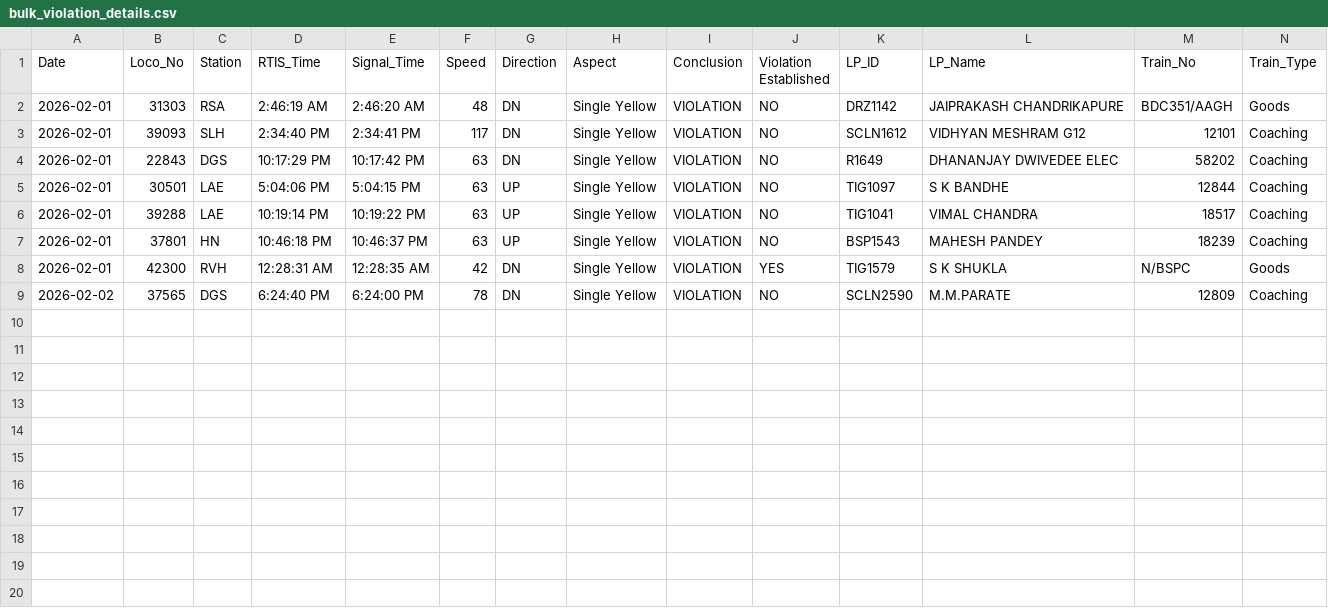
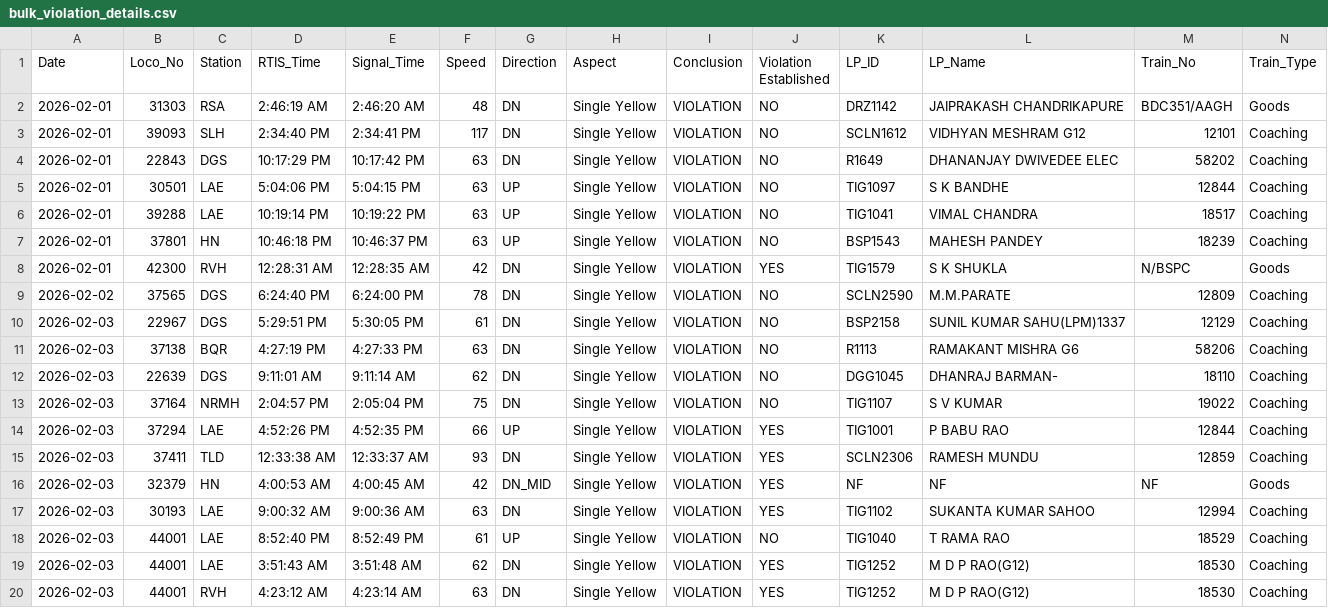
Before and after one commit to mlachhwani/cli-teloc-bmy-dashboard, a CSV file: data/2026-02/bulk_violation_details.csv, drawn as a sheet; only a part is shown; rows hold the shown columns only; the diff names each change by its address in the sheet, - before the commit and + after, or states it on an @@ line.

```diff
--- a/data/2026-02/bulk_violation_details.csv
+++ b/data/2026-02/bulk_violation_details.csv
+row 10: 2026-02-03 | 22967 | DGS | 5:29:51 PM | 5:30:05 PM | 61 | DN | Single Yellow | VIOLATION | NO | BSP2158 | SUNIL KUMAR SAHU(LPM)1337 | 12129 | Coaching
+row 11: 2026-02-03 | 37138 | BQR | 4:27:19 PM | 4:27:33 PM | 63 | DN | Single Yellow | VIOLATION | NO | R1113 | RAMAKANT MISHRA G6 | 58206 | Coaching
+row 12: 2026-02-03 | 22639 | DGS | 9:11:01 AM | 9:11:14 AM | 62 | DN | Single Yellow | VIOLATION | NO | DGG1045 | DHANRAJ BARMAN- | 18110 | Coaching
+row 13: 2026-02-03 | 37164 | NRMH | 2:04:57 PM | 2:05:04 PM | 75 | DN | Single Yellow | VIOLATION | NO | TIG1107 | S V KUMAR | 19022 | Coaching
+row 14: 2026-02-03 | 37294 | LAE | 4:52:26 PM | 4:52:35 PM | 66 | UP | Single Yellow | VIOLATION | YES | TIG1001 | P BABU RAO | 12844 | Coaching
+row 15: 2026-02-03 | 37411 | TLD | 12:33:38 AM | 12:33:37 AM | 93 | DN | Single Yellow | VIOLATION | YES | SCLN2306 | RAMESH MUNDU | 12859 | Coaching
+row 16: 2026-02-03 | 32379 | HN | 4:00:53 AM | 4:00:45 AM | 42 | DN_MID | Single Yellow | VIOLATION | YES | NF | NF | NF | Goods
+row 17: 2026-02-03 | 30193 | LAE | 9:00:32 AM | 9:00:36 AM | 63 | DN | Single Yellow | VIOLATION | YES | TIG1102 | SUKANTA KUMAR SAHOO | 12994 | Coaching
+row 18: 2026-02-03 | 44001 | LAE | 8:52:40 PM | 8:52:49 PM | 61 | UP | Single Yellow | VIOLATION | NO | TIG1040 | T RAMA RAO | 18529 | Coaching
+row 19: 2026-02-03 | 44001 | LAE | 3:51:43 AM | 3:51:48 AM | 62 | DN | Single Yellow | VIOLATION | YES | TIG1252 | M D P RAO(G12) | 18530 | Coaching
+row 20: 2026-02-03 | 44001 | RVH | 4:23:12 AM | 4:23:14 AM | 63 | DN | Single Yellow | VIOLATION | YES | TIG1252 | M D P RAO(G12) | 18530 | Coaching
```
Also changed, not shown: 2 other files.
